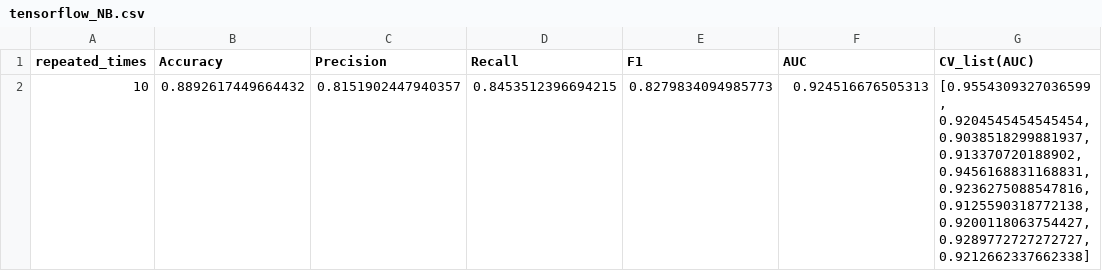
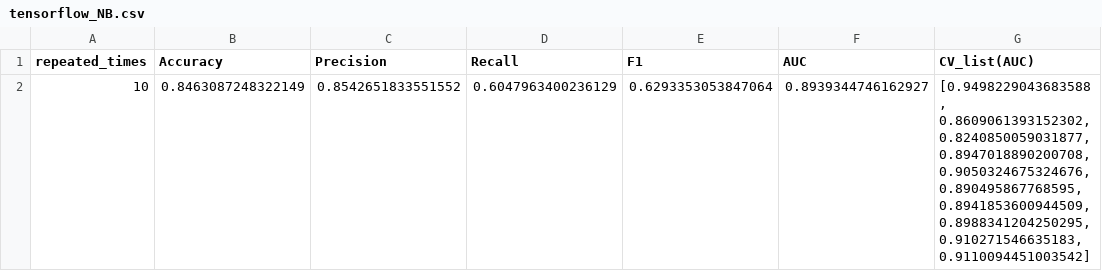
Before and after one commit to Omar-amrani1/text-classification, a CSV file: output/tensorflow_NB.csv, drawn as a sheet; removed rows and columns are numbered as before the commit, all else as after; the diff names each change by its address in the sheet, - before the commit and + after, or states it on an @@ line.

```diff
--- a/output/tensorflow_NB.csv
+++ b/output/tensorflow_NB.csv
-row 2: 10 | 0.8892617449664432 | 0.8151902447940357 | 0.8453512396694215 | 0.8279834094985773 | 0.924516676505313 | [0.9554309327036599, 0.9204545454545454, 0.9038518299881937, 0.913370720188902, 0.9456168831168831, 0.9236275088547816, 0.9125590318772138, 0.9200118063754427, 0.9289772727272727, 0.9212662337662338]
+row 2: 10 | 0.8463087248322149 | 0.8542651833551552 | 0.6047963400236129 | 0.6293353053847064 | 0.8939344746162927 | [0.9498229043683588, 0.8609061393152302, 0.8240850059031877, 0.8947018890200708, 0.9050324675324676, 0.890495867768595, 0.8941853600944509, 0.8988341204250295, 0.910271546635183, 0.9110094451003542]
```
Also changed, not shown: output/caffe_NB.csv, output/incubator-mxnet_NB.csv, 3 other files.
